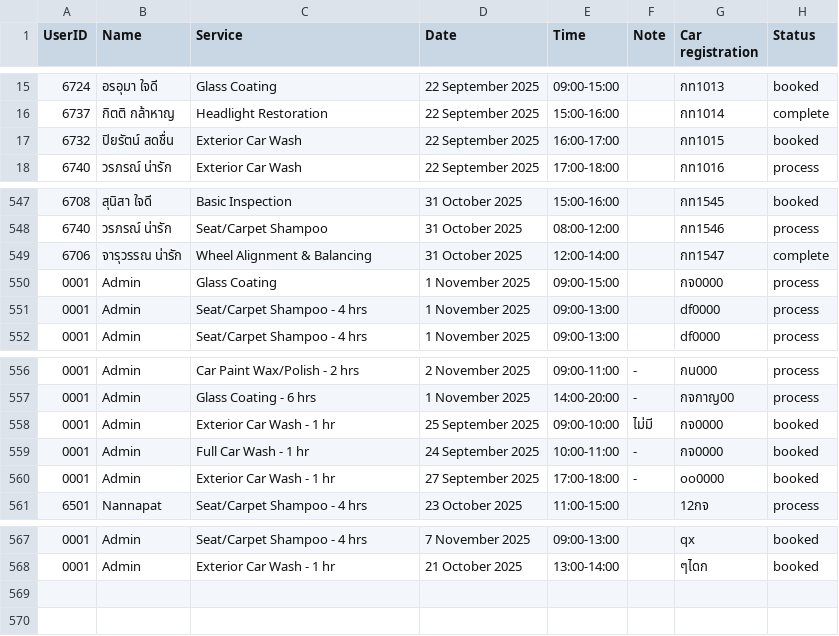
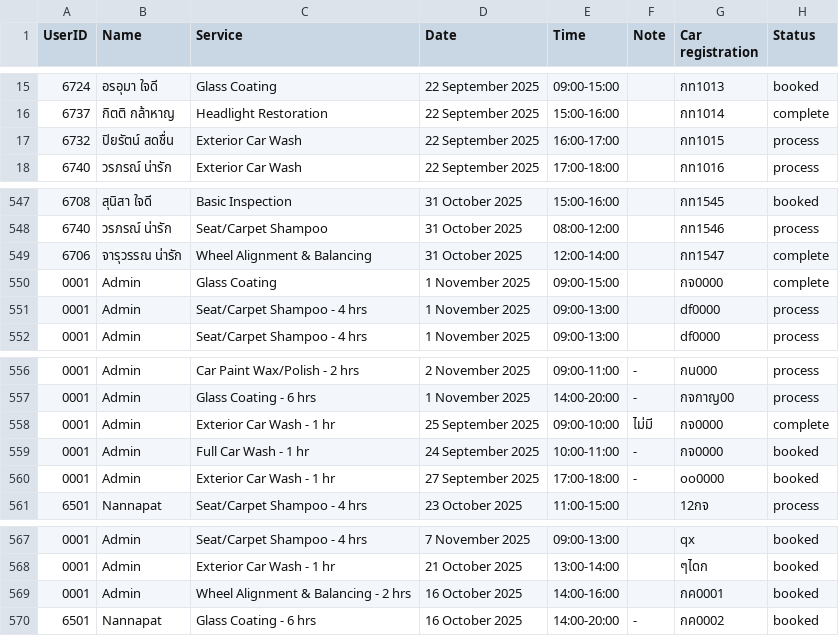
Before and after one commit to NannapatXXI/CarConnectProject, a CSV file: src/main/data/history_user.csv, drawn as a sheet; only a part is shown, gaps mark what is left out.

```diff
--- a/src/main/data/history_user.csv
+++ b/src/main/data/history_user.csv
@@ -16,3 +16,3 @@ UserID,Name,Service,Date,Time,Note,Car registration,Status
 6737,กิตติ กล้าหาญ,Headlight Restoration,22 September 2025,15:00-16:00,,กท1014,complete
-6732,ปิยรัตน์ สดชื่น,Exterior Car Wash,22 September 2025,16:00-17:00,,กท1015,booked
+6732,ปิยรัตน์ สดชื่น,Exterior Car Wash,22 September 2025,16:00-17:00,,กท1015,process
 6740,วรภรณ์ น่ารัก,Exterior Car Wash,22 September 2025,17:00-18:00,,กท1016,process
@@ -549,3 +549,3 @@ UserID,Name,Service,Date,Time,Note,Car registration,Status
 6706,จารุวรรณ น่ารัก,Wheel Alignment & Balancing,31 October 2025,12:00-14:00,,กท1547,complete
-0001,Admin,Glass Coating,1 November 2025,09:00-15:00,,กจ0000,process
+0001,Admin,Glass Coating,1 November 2025,09:00-15:00,,กจ0000,complete
 0001,Admin,Seat/Carpet Shampoo - 4 hrs,1 November 2025,09:00-13:00,,df0000,process
@@ -557,3 +557,3 @@ UserID,Name,Service,Date,Time,Note,Car registration,Status
 0001,Admin,Glass Coating - 6 hrs,1 November 2025,14:00-20:00,-,กจกาญ00,process
-0001,Admin,Exterior Car Wash - 1 hr,25 September 2025,09:00-10:00,ไม่มี,กจ0000,booked
+0001,Admin,Exterior Car Wash - 1 hr,25 September 2025,09:00-10:00,ไม่มี,กจ0000,complete
 0001,Admin,Full Car Wash - 1 hr,24 September 2025,10:00-11:00,-,กจ0000,booked
@@ -568 +568,3 @@ UserID,Name,Service,Date,Time,Note,Car registration,Status
 0001,Admin,Exterior Car Wash - 1 hr,21 October 2025,13:00-14:00,,ๆไดก,booked
+0001,Admin,Wheel Alignment & Balancing - 2 hrs,16 October 2025,14:00-16:00,,กค0001,booked
+6501,Nannapat,Glass Coating - 6 hrs,16 October 2025,14:00-20:00,-,กค0002,booked
```
Also changed, not shown: src/main/data/service.csv, src/main/data/user.csv, 9 other files.
